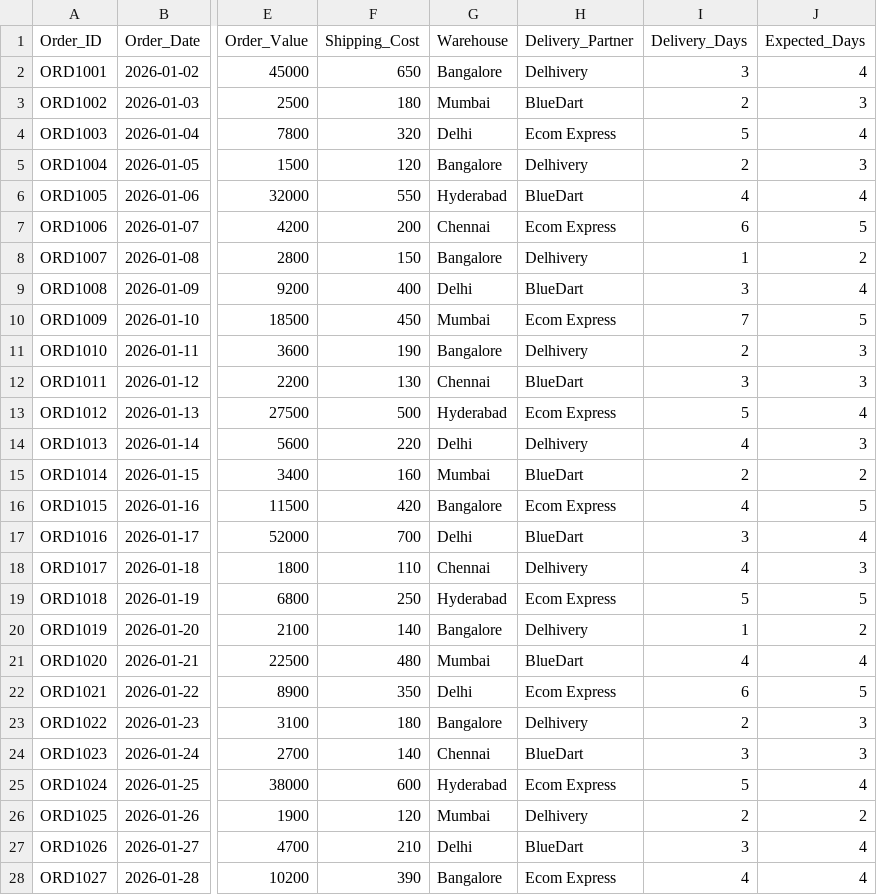
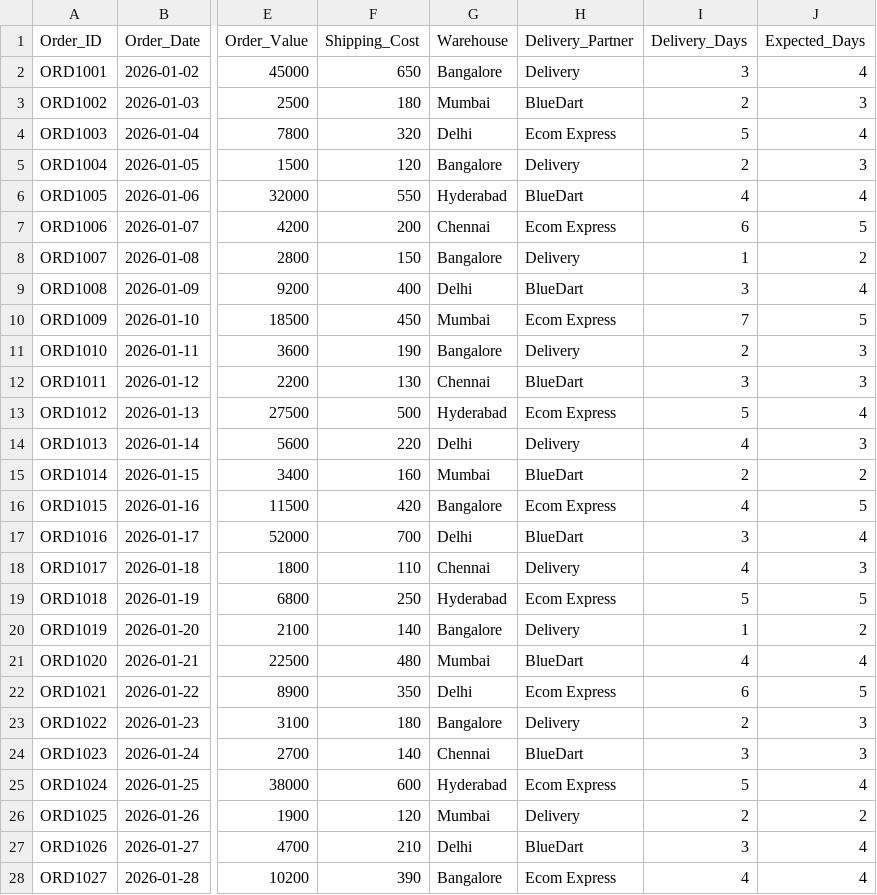
Before and after one commit to sankari-d27/Week1_ecommerce-logistics-kpi-analysis, a CSV file: ecommerce_logistics.csv, drawn as a sheet; only a part is shown, gaps mark what is left out; the diff covers the shown part only; the diff names each change by its address in the sheet, - before the commit and + after, or states it on an @@ line.

```diff
--- a/ecommerce_logistics.csv
+++ b/ecommerce_logistics.csv
-H2 (Delivery_Partner): Delhivery
+H2 (Delivery_Partner): Delivery
-H5 (Delivery_Partner): Delhivery
+H5 (Delivery_Partner): Delivery
-H8 (Delivery_Partner): Delhivery
+H8 (Delivery_Partner): Delivery
-H11 (Delivery_Partner): Delhivery
+H11 (Delivery_Partner): Delivery
-H14 (Delivery_Partner): Delhivery
+H14 (Delivery_Partner): Delivery
-H18 (Delivery_Partner): Delhivery
+H18 (Delivery_Partner): Delivery
-H20 (Delivery_Partner): Delhivery
+H20 (Delivery_Partner): Delivery
-H23 (Delivery_Partner): Delhivery
+H23 (Delivery_Partner): Delivery
-H26 (Delivery_Partner): Delhivery
+H26 (Delivery_Partner): Delivery
```
Also changed, not shown: 1 edited cell elsewhere in this file, 8 other files.
